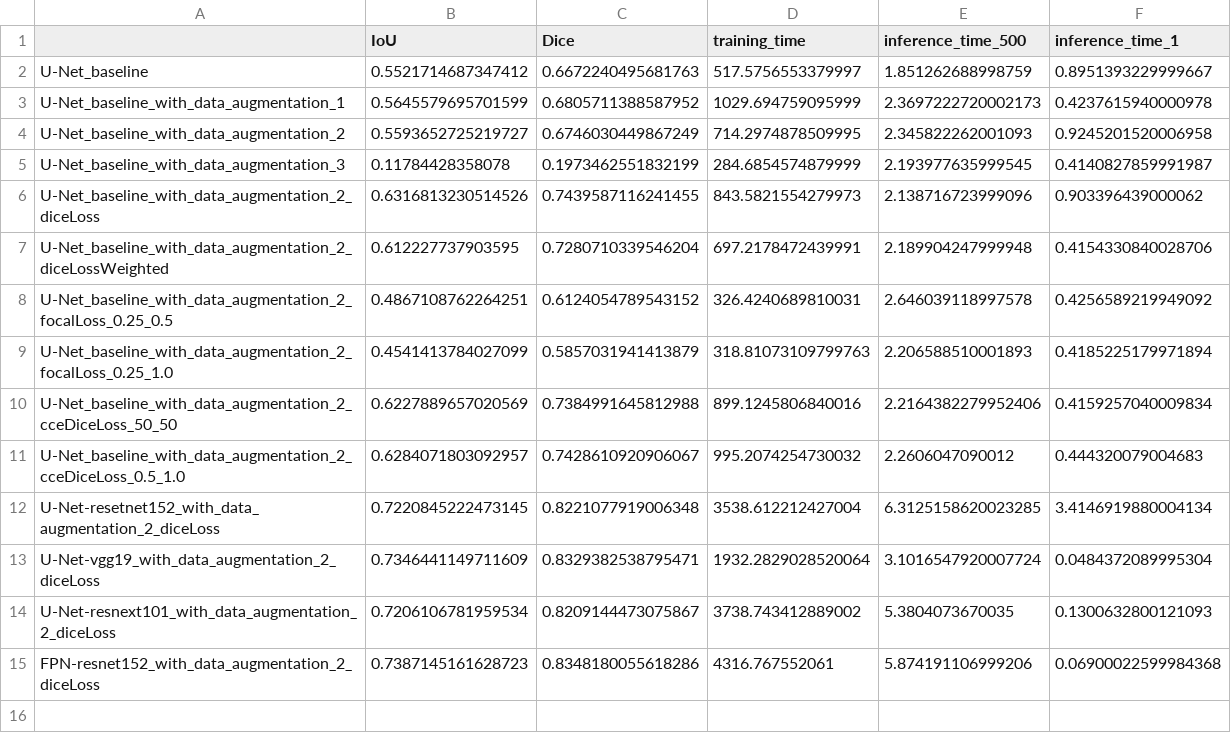
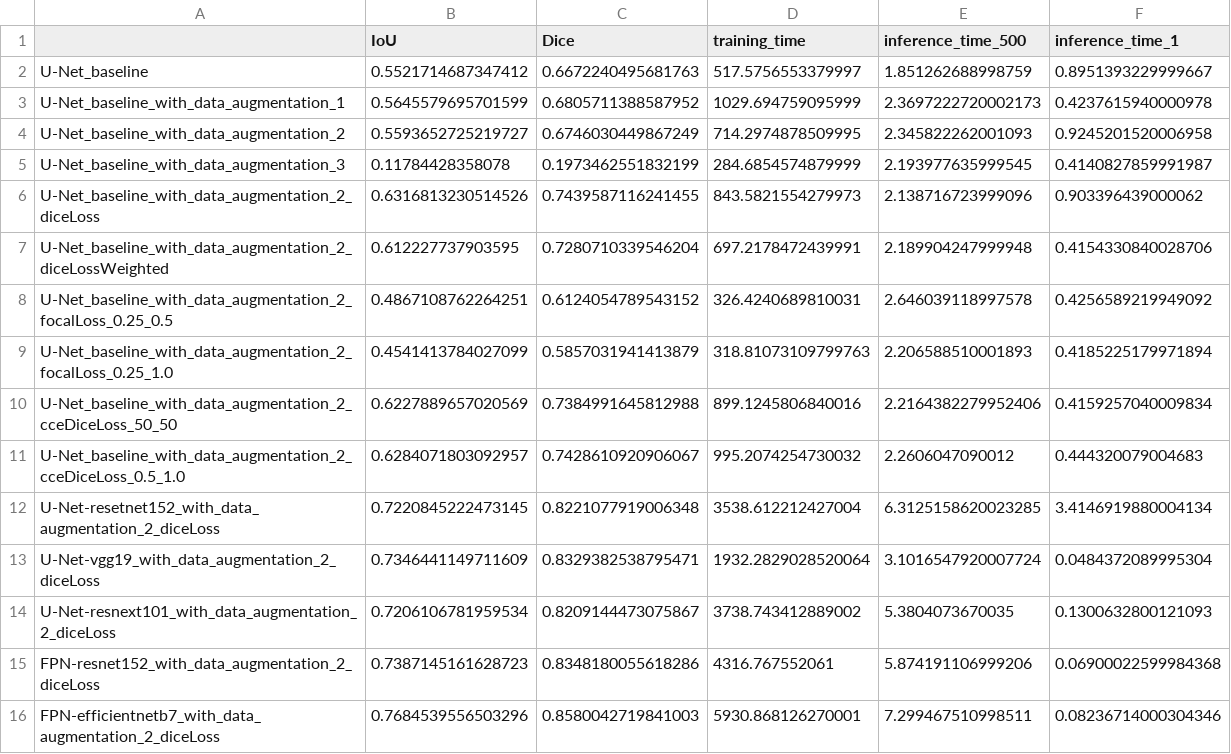
Before and after one commit to Valkea/OC_AI_08, a CSV file: logs/scores.csv, drawn as a sheet.

Commit message:
feature: add new architecture (FPN based on efficientnetB7 backbone)

```diff
--- a/logs/scores.csv
+++ b/logs/scores.csv
@@ -15 +15,2 @@ U-Net-resnext101_with_data_augmentation_2_diceLoss,0.7206106781959534,0.82091444
 FPN-resnet152_with_data_augmentation_2_diceLoss,0.7387145161628723,0.8348180055618286,4316.767552061,5.874191106999206,0.06900022599984368
+FPN-efficientnetb7_with_data_augmentation_2_diceLoss,0.7684539556503296,0.8580042719841003,5930.868126270001,7.299467510998511,0.08236714000304346
```
Also changed, not shown: 4 other files.
